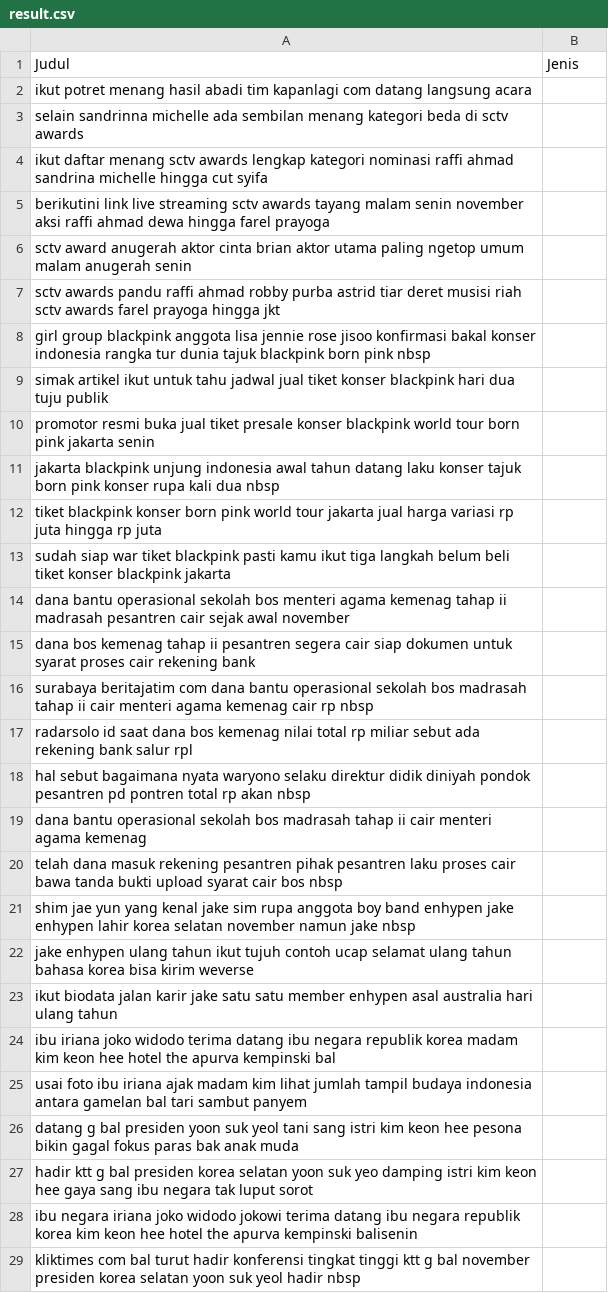
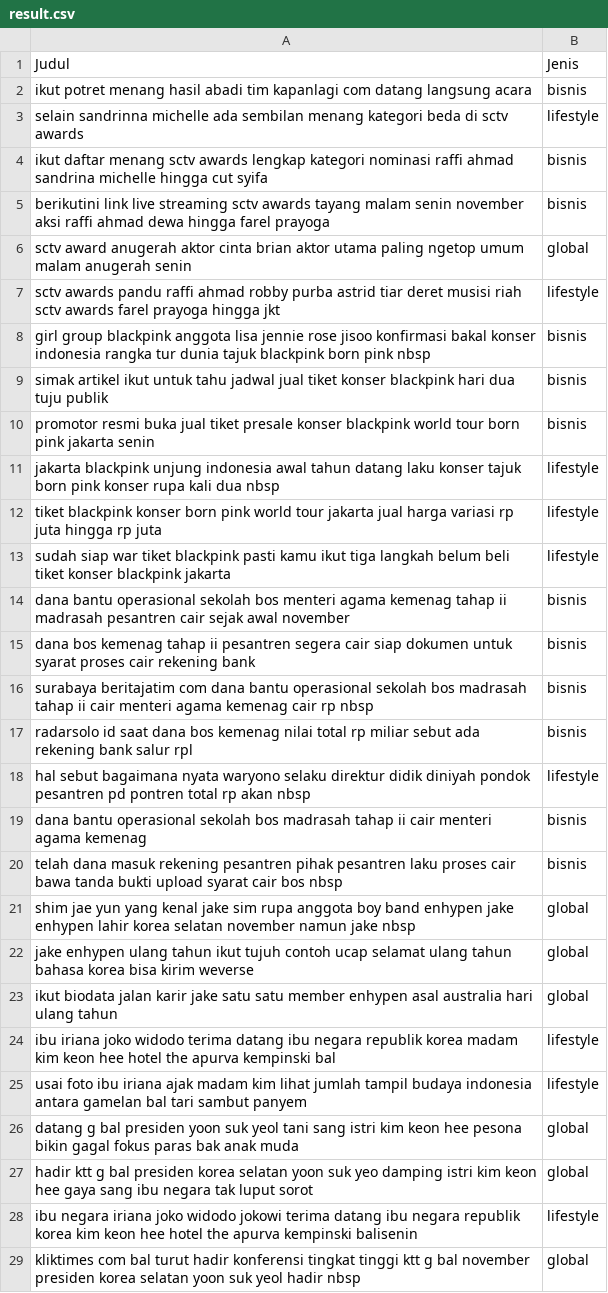
Before and after one commit to EGraci/kapital-selekta, a CSV file: program/result.csv, drawn as a sheet; only a part is shown; the diff covers the shown part only; the diff names each change by its address in the sheet, - before the commit and + after, or states it on an @@ line.

```diff
--- a/program/result.csv
+++ b/program/result.csv
-B2: (empty)
+B2: bisnis
-B3: (empty)
+B3: lifestyle
-B4:B5: (empty)
+B4:B5: bisnis
-B6: (empty)
+B6: global
-B7: (empty)
+B7: lifestyle
-B8:B10: (empty)
+B8:B10: bisnis
-B11:B13: (empty)
+B11:B13: lifestyle
-B14:B17: (empty)
+B14:B17: bisnis
-B18: (empty)
+B18: lifestyle
-B19:B20: (empty)
+B19:B20: bisnis
-B21:B23: (empty)
+B21:B23: global
-B24:B25: (empty)
+B24:B25: lifestyle
-B26:B27: (empty)
+B26:B27: global
-B28: (empty)
+B28: lifestyle
-B29: (empty)
+B29: global
```
Also changed, not shown: 103 edited cells elsewhere in this file, 5 other files.
